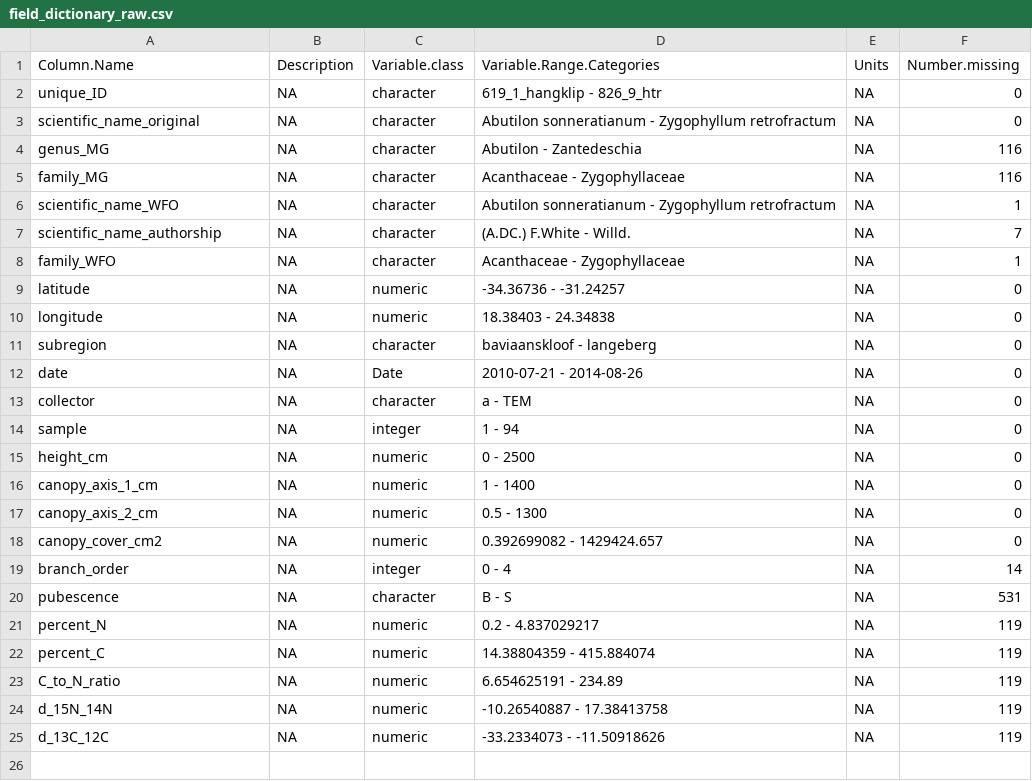
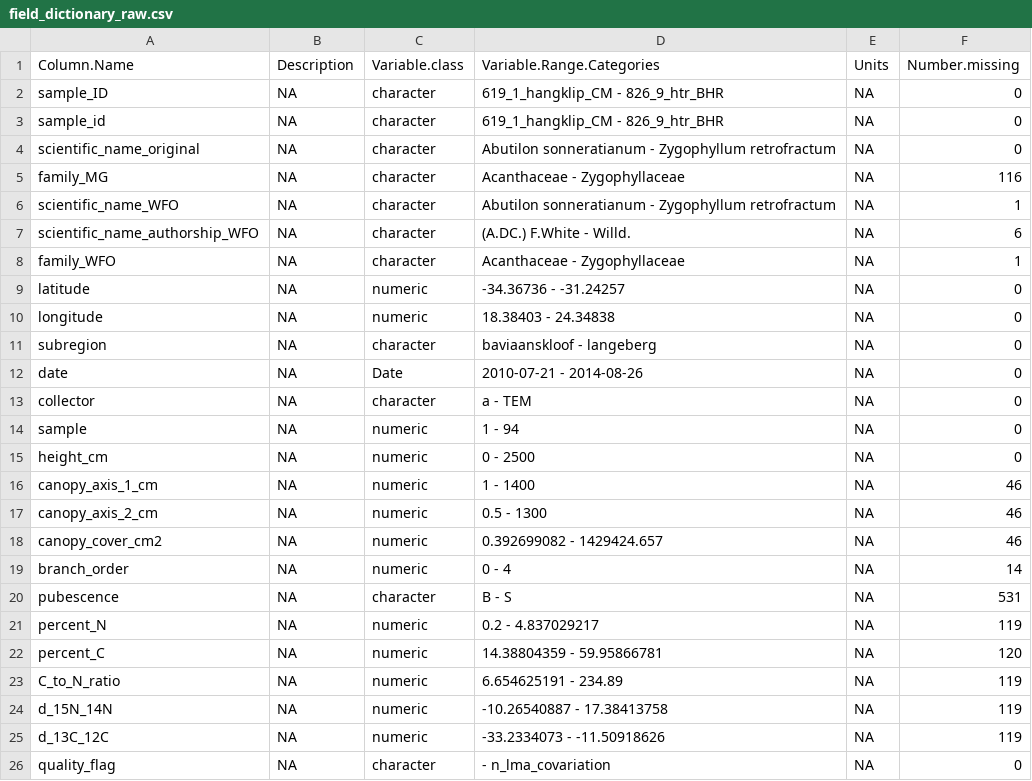
Before and after one commit to henryf6/GCFR_Traits, a CSV file: Data_Workflow_3_Final_Polishing/Data_dictionaries/field_dictionary_raw.csv, drawn as a sheet.

```diff
--- a/Data_Workflow_3_Final_Polishing/Data_dictionaries/field_dictionary_raw.csv
+++ b/Data_Workflow_3_Final_Polishing/Data_dictionaries/field_dictionary_raw.csv
@@ -1,8 +1,8 @@
 "Column.Name","Description","Variable.class","Variable.Range.Categories","Units","Number.missing"
-"unique_ID",NA,"character","619_1_hangklip - 826_9_htr",NA,0
+"sample_ID",NA,"character","619_1_hangklip_CM - 826_9_htr_BHR",NA,0
+"sample_id",NA,"character","619_1_hangklip_CM - 826_9_htr_BHR",NA,0
 "scientific_name_original",NA,"character","Abutilon sonneratianum - Zygophyllum retrofractum",NA,0
-"genus_MG",NA,"character","Abutilon - Zantedeschia",NA,116
 "family_MG",NA,"character","Acanthaceae - Zygophyllaceae",NA,116
 "scientific_name_WFO",NA,"character","Abutilon sonneratianum - Zygophyllum retrofractum",NA,1
-"scientific_name_authorship",NA,"character","(A.DC.) F.White - Willd.",NA,7
+"scientific_name_authorship_WFO",NA,"character","(A.DC.) F.White - Willd.",NA,6
 "family_WFO",NA,"character","Acanthaceae - Zygophyllaceae",NA,1
@@ -13,11 +13,11 @@
 "collector",NA,"character","a - TEM",NA,0
-"sample",NA,"integer","1 - 94",NA,0
+"sample",NA,"numeric","1 - 94",NA,0
 "height_cm",NA,"numeric","0 - 2500",NA,0
-"canopy_axis_1_cm",NA,"numeric","1 - 1400",NA,0
-"canopy_axis_2_cm",NA,"numeric","0.5 - 1300",NA,0
-"canopy_cover_cm2",NA,"numeric","0.392699082 - 1429424.657",NA,0
-"branch_order",NA,"integer","0 - 4",NA,14
+"canopy_axis_1_cm",NA,"numeric","1 - 1400",NA,46
+"canopy_axis_2_cm",NA,"numeric","0.5 - 1300",NA,46
+"canopy_cover_cm2",NA,"numeric","0.392699082 - 1429424.657",NA,46
+"branch_order",NA,"numeric","0 - 4",NA,14
 "pubescence",NA,"character","B - S",NA,531
 "percent_N",NA,"numeric","0.2 - 4.837029217",NA,119
-"percent_C",NA,"numeric","14.38804359 - 415.884074",NA,119
+"percent_C",NA,"numeric","14.38804359 - 59.95866781",NA,120
 "C_to_N_ratio",NA,"numeric","6.654625191 - 234.89",NA,119
@@ -25 +25,2 @@
 "d_13C_12C",NA,"numeric","-33.2334073 - -11.50918626",NA,119
+"quality_flag",NA,"character"," - n_lma_covariation",NA,0
```
Also changed, not shown: Data_Workflow_2_Taxonomic_Cleaning/Data_Outputs/species_trait_taxa_clean.csv, Data_Workflow_3_Final_Polishing/Data_dictionaries/lab_dictionary_raw.csv, 49 other files.
